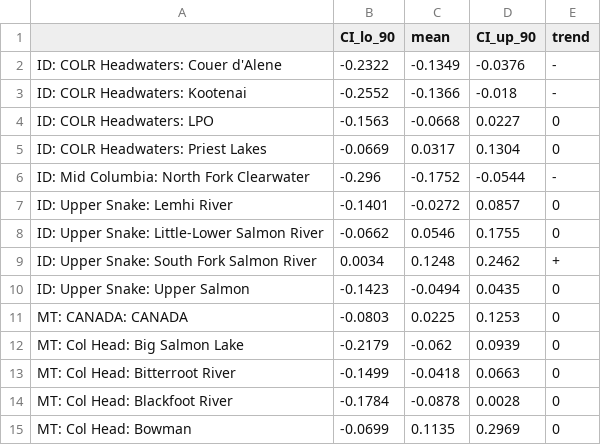
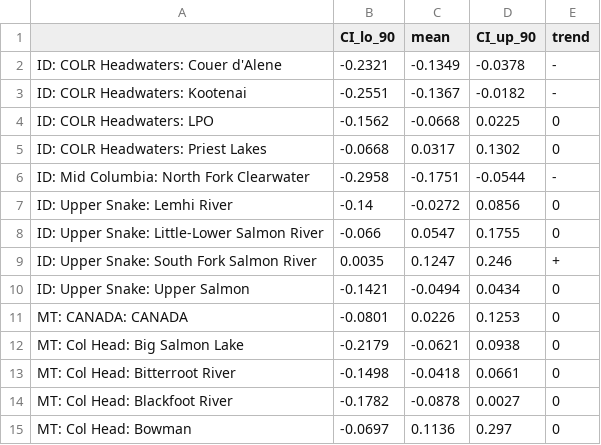
Before and after one commit to mdscheuerell/bulltrout, a CSV file: output/bull_trout_SSA_all_states_adults_late_biases.csv, drawn as a sheet; only a part is shown; the diff covers the shown part only.

```diff
--- a/output/bull_trout_SSA_all_states_adults_late_biases.csv
+++ b/output/bull_trout_SSA_all_states_adults_late_biases.csv
@@ -1,15 +1,15 @@
 "","CI_lo_90","mean","CI_up_90","trend"
-"ID: COLR Headwaters: Couer d'Alene",-0.2322,-0.1349,-0.0376,"-"
-"ID: COLR Headwaters: Kootenai",-0.2552,-0.1366,-0.018,"-"
-"ID: COLR Headwaters: LPO",-0.1563,-0.0668,0.0227,"0"
-"ID: COLR Headwaters: Priest Lakes",-0.0669,0.0317,0.1304,"0"
-"ID: Mid Columbia: North Fork Clearwater",-0.296,-0.1752,-0.0544,"-"
-"ID: Upper Snake: Lemhi River",-0.1401,-0.0272,0.0857,"0"
-"ID: Upper Snake: Little-Lower Salmon River",-0.0662,0.0546,0.1755,"0"
-"ID: Upper Snake: South Fork Salmon River",0.0034,0.1248,0.2462,"+"
-"ID: Upper Snake: Upper Salmon",-0.1423,-0.0494,0.0435,"0"
-"MT: CANADA: CANADA",-0.0803,0.0225,0.1253,"0"
-"MT: Col Head: Big Salmon Lake",-0.2179,-0.062,0.0939,"0"
-"MT: Col Head: Bitterroot River",-0.1499,-0.0418,0.0663,"0"
-"MT: Col Head: Blackfoot River",-0.1784,-0.0878,0.0028,"0"
-"MT: Col Head: Bowman",-0.0699,0.1135,0.2969,"0"
+"ID: COLR Headwaters: Couer d'Alene",-0.2321,-0.1349,-0.0378,"-"
+"ID: COLR Headwaters: Kootenai",-0.2551,-0.1367,-0.0182,"-"
+"ID: COLR Headwaters: LPO",-0.1562,-0.0668,0.0225,"0"
+"ID: COLR Headwaters: Priest Lakes",-0.0668,0.0317,0.1302,"0"
+"ID: Mid Columbia: North Fork Clearwater",-0.2958,-0.1751,-0.0544,"-"
+"ID: Upper Snake: Lemhi River",-0.14,-0.0272,0.0856,"0"
+"ID: Upper Snake: Little-Lower Salmon River",-0.066,0.0547,0.1755,"0"
+"ID: Upper Snake: South Fork Salmon River",0.0035,0.1247,0.246,"+"
+"ID: Upper Snake: Upper Salmon",-0.1421,-0.0494,0.0434,"0"
+"MT: CANADA: CANADA",-0.0801,0.0226,0.1253,"0"
+"MT: Col Head: Big Salmon Lake",-0.2179,-0.0621,0.0938,"0"
+"MT: Col Head: Bitterroot River",-0.1498,-0.0418,0.0661,"0"
+"MT: Col Head: Blackfoot River",-0.1782,-0.0878,0.0027,"0"
+"MT: Col Head: Bowman",-0.0697,0.1136,0.297,"0"
```
Also changed, not shown: 109 edited cells elsewhere in this file, output/bull_trout_SSA_all_states_adults_biases.csv, 4 other files.
